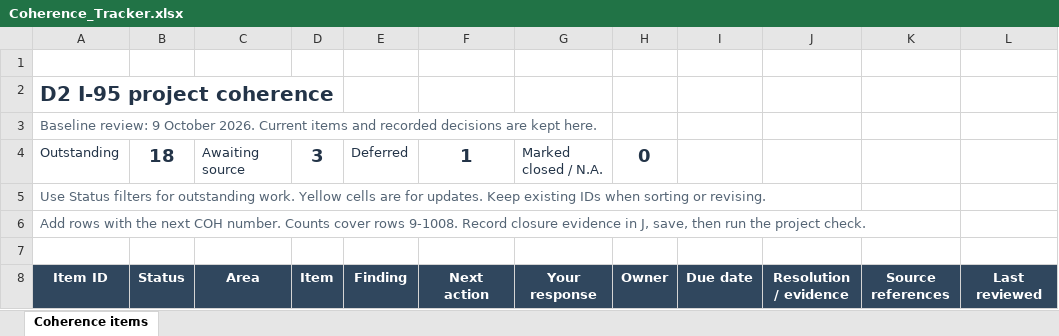
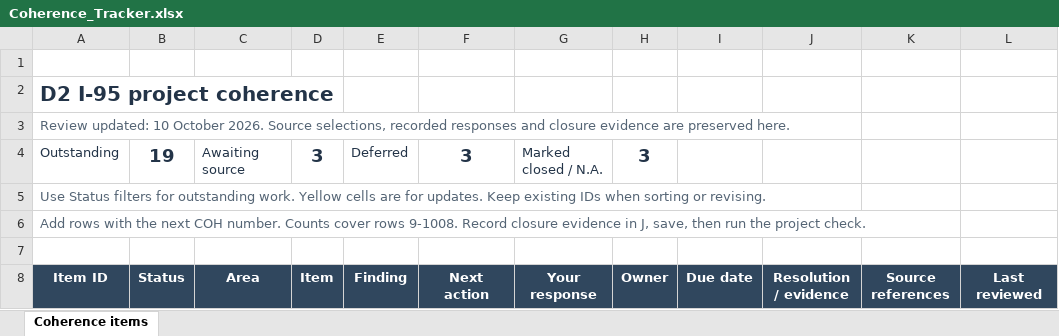
Before and after one commit to joshstructure/D2MPDB, an Excel workbook: project_current/coherence/Coherence_Tracker.xlsx, sheet Coherence items, drawn as a sheet; only a part is shown; values as stored, in another font and other column widths than the file's, no borders; conditional formats and table styles not drawn; the diff covers the shown part only; the diff names each change by its address in the sheet, - before the commit and + after, or states it on an @@ line.

Commit message:
Update current cap sources and reconcile October 10 coherence review

```diff
--- a/project_current/coherence/Coherence_Tracker.xlsx (sheet Coherence items)
+++ b/project_current/coherence/Coherence_Tracker.xlsx (sheet Coherence items)
-A3: Baseline review: 9 October 2026. Current items and recorded decisions are kept here.
+A3: Review updated: 10 October 2026. Source selections, recorded responses and closure evidence are preserved here.
-B4: 18
+B4: 19
-F4: 1
+F4: 3
-H4: 0
+H4: 3
```
Also changed, not shown: 4 added rows and 74 edited cells elsewhere in this sheet, 20 other files.
